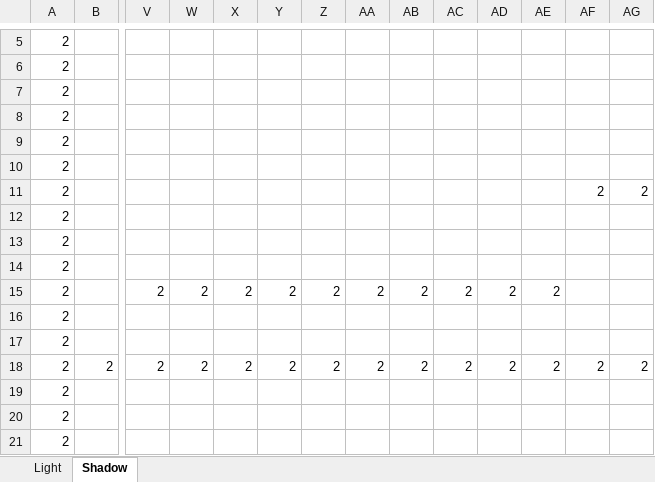
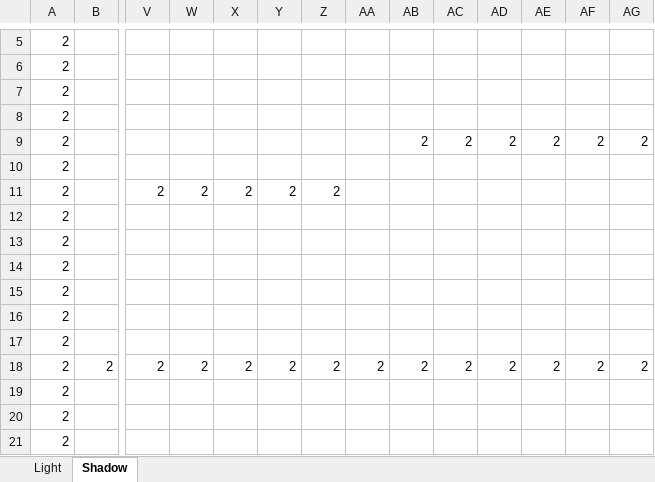
Before and after one commit to ShizukiONI/Shadow-Light, an Excel workbook: 1年生_２Dゲーム_鬼武静輝/Project/Resource/Map .xlsm, sheet Shadow, drawn as a sheet; only a part is shown, gaps mark what is left out; values as stored, in another font and other column widths than the file's, no borders; charts and pictures and conditional formats not drawn; removed rows and columns are numbered as before the commit, all else as after; rows hold the shown columns only; the diff names each change by its address in the sheet, - before the commit and + after, or states it on an @@ line.

```diff
--- a/1年生_２Dゲーム_鬼武静輝/Project/Resource/Map .xlsm (sheet Shadow)
+++ b/1年生_２Dゲーム_鬼武静輝/Project/Resource/Map .xlsm (sheet Shadow)
+row 9: 2 |  |  |  |  |  |  |  | 2 | 2 | 2 | 2 | 2 | 2
-row 10: 2
-row 11: 2 |  |  |  |  |  |  |  |  |  |  |  | 2 | 2
+row 11: 2 |  | 2 | 2 | 2 | 2 | 2
-row 14: 2
-row 15: 2 |  | 2 | 2 | 2 | 2 | 2 | 2 | 2 | 2 | 2 | 2
+row 14: 2
+row 15: 2
```
Also changed, not shown: sheet Light, charts or pictures, 5 other files.
